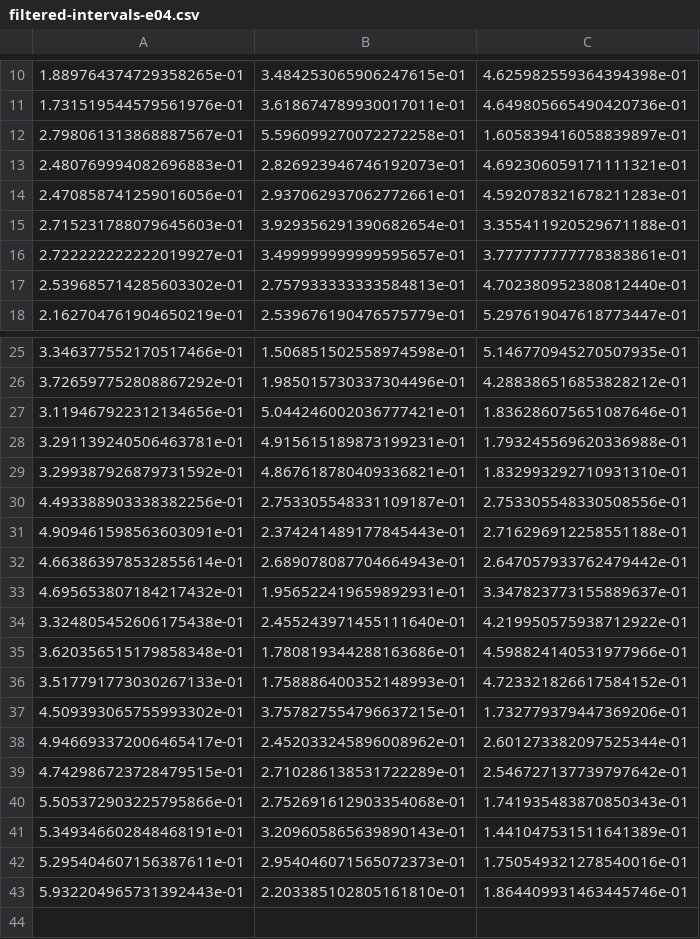
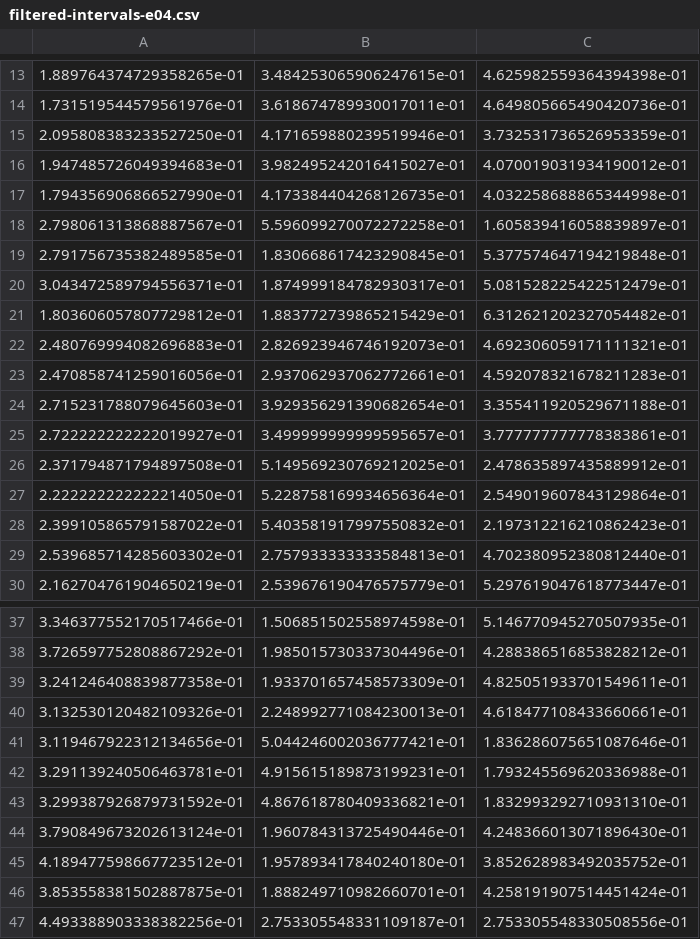
Before and after one commit to Moorkopsoesje/music-cognition, a CSV file: src/intervals/filtered-intervals-e04.csv, drawn as a sheet; only a part is shown, gaps mark what is left out; the shorter side is filled out with more unchanged rows; the diff covers the shown part only.

```diff
--- a/src/intervals/filtered-intervals-e04.csv
+++ b/src/intervals/filtered-intervals-e04.csv
@@ -11,3 +14,9 @@
 1.731519544579561976e-01,3.618674789930017011e-01,4.649805665490420736e-01
+2.095808383233527250e-01,4.171659880239519946e-01,3.732531736526953359e-01
+1.947485726049394683e-01,3.982495242016415027e-01,4.070019031934190012e-01
+1.794356906866527990e-01,4.173384404268126735e-01,4.032258688865344998e-01
 2.798061313868887567e-01,5.596099270072272258e-01,1.605839416058839897e-01
+2.791756735382489585e-01,1.830668617423290845e-01,5.377574647194219848e-01
+3.043472589794556371e-01,1.874999184782930317e-01,5.081528225422512479e-01
+1.803606057807729812e-01,1.883772739865215429e-01,6.312621202327054482e-01
 2.480769994082696883e-01,2.826923946746192073e-01,4.692306059171111321e-01
@@ -16,2 +25,5 @@
 2.722222222222019927e-01,3.499999999999595657e-01,3.777777777778383861e-01
+2.371794871794897508e-01,5.149569230769212025e-01,2.478635897435889912e-01
+2.222222222222214050e-01,5.228758169934656364e-01,2.549019607843129864e-01
+2.399105865791587022e-01,5.403581917997550832e-01,2.197312216210862423e-01
 2.539685714285603302e-01,2.757933333333584813e-01,4.702380952380812440e-01
@@ -26,2 +38,4 @@
 3.726597752808867292e-01,1.985015730337304496e-01,4.288386516853828212e-01
+3.241246408839877358e-01,1.933701657458573309e-01,4.825051933701549611e-01
+3.132530120482109326e-01,2.248992771084230013e-01,4.618477108433660661e-01
 3.119467922312134656e-01,5.044246002036777421e-01,1.836286075651087646e-01
@@ -29,2 +43,5 @@
 3.299387926879731592e-01,4.867618780409336821e-01,1.832993292710931310e-01
+3.790849673202613124e-01,1.960784313725490446e-01,4.248366013071896430e-01
+4.189477598667723512e-01,1.957893417840240180e-01,3.852628983492035752e-01
+3.853558381502887875e-01,1.888249710982660701e-01,4.258191907514451424e-01
 4.493388903338382256e-01,2.753305548331109187e-01,2.753305548330508556e-01
```
Also changed, not shown: 8 added rows elsewhere in this file, src/intervals/filtered-intervals-e01.csv, src/intervals/filtered-intervals-e02.csv, 15 other files.
